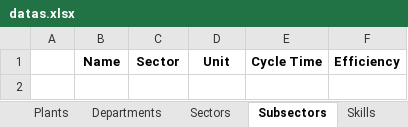
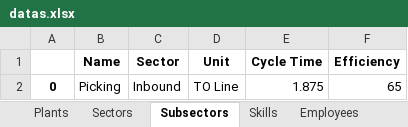
Before and after one commit to mightyrabbit99/vers-app, an Excel workbook: backend/datas.xlsx, sheet Subsectors, drawn as a sheet; values as stored, in another font and other column widths than the file's, no borders; the diff names each change by its address in the sheet, - before the commit and + after, or states it on an @@ line.

```diff
--- a/backend/datas.xlsx (sheet Subsectors)
+++ b/backend/datas.xlsx (sheet Subsectors)
-sheet tab: Departments
+row 2: 0 | Picking | Inbound | TO Line | 1.875 | 65
```
Also changed, not shown: sheet Forecasts, sheet Skills, sheet Sectors, sheet Employees, 2 other files.
